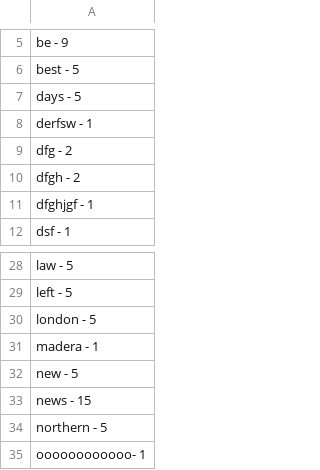
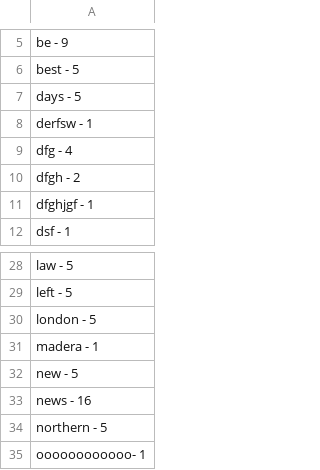
Before and after one commit to HannaTsyhan/PYbasic, a CSV file: src/words_count.csv, drawn as a sheet; only a part is shown, gaps mark what is left out.

```diff
--- a/src/words_count.csv
+++ b/src/words_count.csv
@@ -8,3 +8,3 @@ days      -    5
 derfsw    -    1
-dfg       -    2
+dfg       -    4
 dfgh      -    2
@@ -32,3 +32,3 @@ madera    -    1
 new       -    5
-news      -   15
+news      -   16
 northern  -    5
```
Also changed, not shown: 3 other files.
